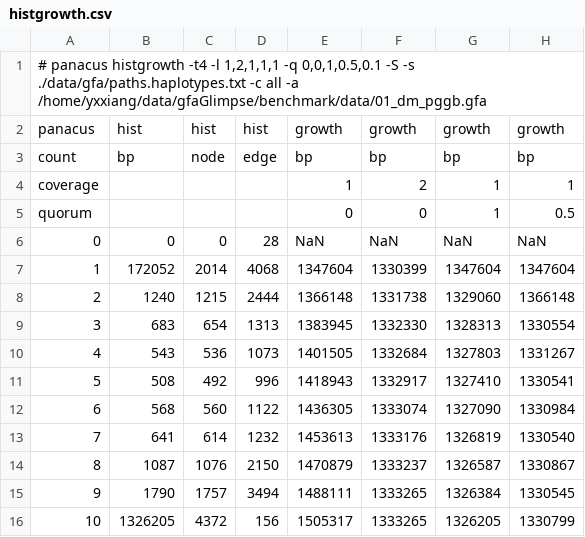
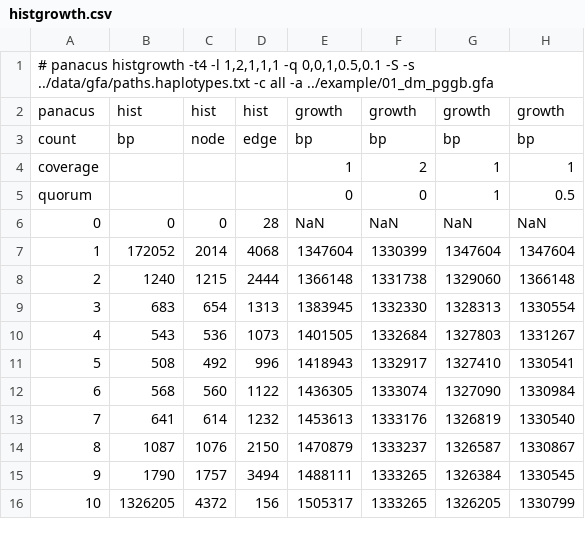
Before and after one commit to YX-Xiang/gfaGlimpse, a CSV file: data/gfa/histgrowth.csv (was V0/data/gfa/histgrowth.csv), drawn as a sheet; only a part is shown; the diff names each change by its address in the sheet, - before the commit and + after, or states it on an @@ line.

```diff
--- a/V0/data/gfa/histgrowth.csv
+++ b/data/gfa/histgrowth.csv
-A1: …-S -s ./data/gfa/paths.haplotypes.txt -c all -a /home/yxxiang/data/gfaGlimpse/benchmark/data/01_dm_pggb.gfa
+A1: …-S -s ../data/gfa/paths.haplotypes.txt -c all -a ../example/01_dm_pggb.gfa
```
Also changed, not shown: 38 other files.
